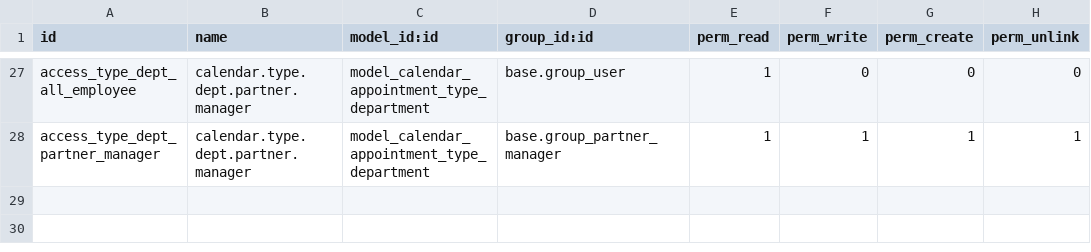
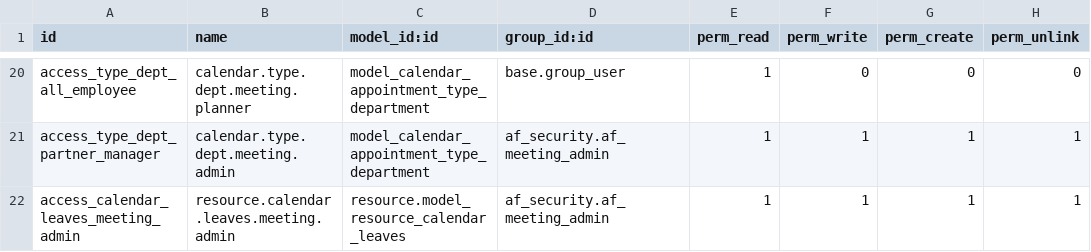
Before and after one commit to vertelab/odoo-af, a CSV file: calendar_af/security/ir.model.access.csv, drawn as a sheet; only a part is shown, gaps mark what is left out; addresses are those after the commit; the diff covers the shown part only; the diff names each change by its address in the sheet, - before the commit and + after, or states it on an @@ line.

Commit message:
calendar_af, af-security, af_security_rules AFC-137, AFC-1098: Changed access rights for meetings.

```diff
--- a/calendar_af/security/ir.model.access.csv
+++ b/calendar_af/security/ir.model.access.csv
-B20 (name): calendar.type.dept.partner.manager
+B20 (name): calendar.type.dept.meeting.planner
-B21 (name): calendar.type.dept.partner.manager
+B21 (name): calendar.type.dept.meeting.admin
-D21 (group_id:id): base.group_partner_manager
+D21 (group_id:id): af_security.af_meeting_admin
+row 22: access_calendar_leaves_meeting_admin | resource.calendar.leaves.meeting.admin | resource.model_resource_calendar_leaves | af_security.af_meeting_admin | 1 | 1 | 1 | 1
```
Also changed, not shown: 1 added row, 8 removed rows and 24 edited cells elsewhere in this file, 16 other files.
